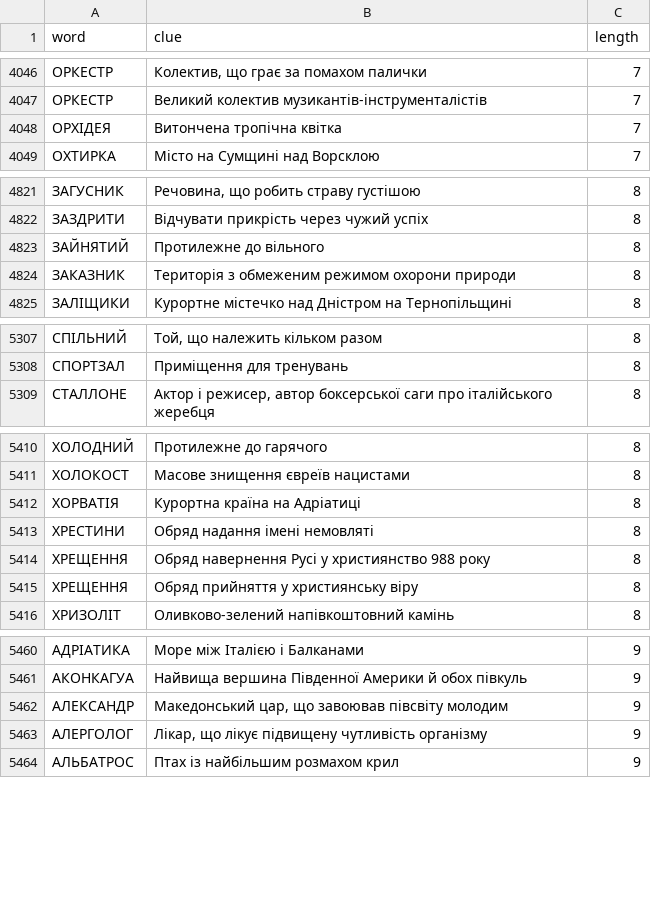
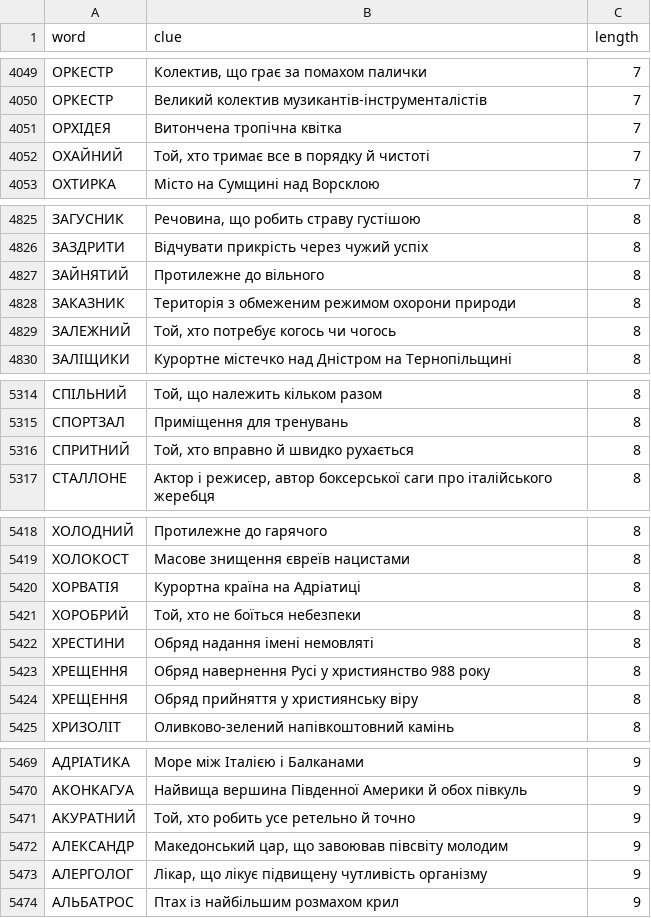
Before and after one commit to andreyrouk/scanword, a CSV file: data/dictionary.csv, drawn as a sheet; only a part is shown, gaps mark what is left out; the diff covers the shown part only; the diff names each change by its address in the sheet, - before the commit and + after, or states it on an @@ line.

```diff
--- a/data/dictionary.csv
+++ b/data/dictionary.csv
+row 4052: ОХАЙНИЙ | Той, хто тримає все в порядку й чистоті | 7
+row 4829: ЗАЛЕЖНИЙ | Той, хто потребує когось чи чогось | 8
+row 5316: СПРИТНИЙ | Той, хто вправно й швидко рухається | 8
+row 5421: ХОРОБРИЙ | Той, хто не боїться небезпеки | 8
+row 5471: АКУРАТНИЙ | Той, хто робить усе ретельно й точно | 9
```
Also changed, not shown: 19 added rows elsewhere in this file, 2 other files.
